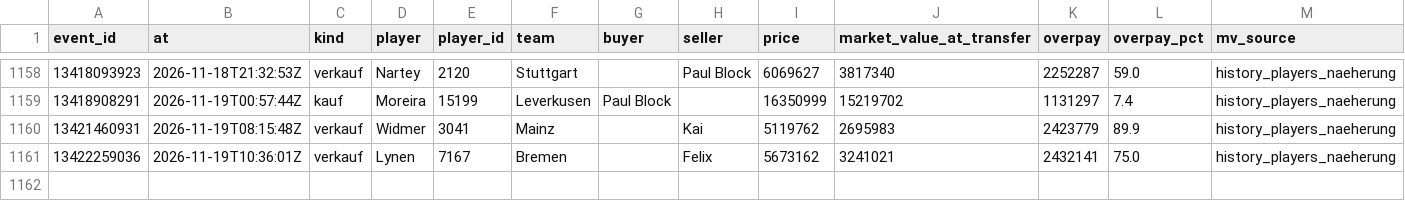
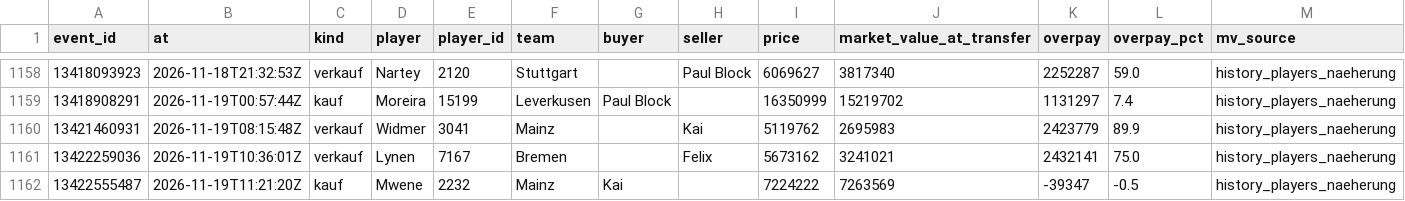
Before and after one commit to Klaudeai/feed-c95b9a6cf8, a CSV file: data/history_transfers.csv, drawn as a sheet; only a part is shown, gaps mark what is left out; the diff names each change by its address in the sheet, - before the commit and + after, or states it on an @@ line.

Commit message:
update 2026-11-19T11:31:00.812885+00:00

```diff
--- a/data/history_transfers.csv
+++ b/data/history_transfers.csv
+row 1162: 13422555487 | 2026-11-19T11:21:20Z | kauf | Mwene | 2232 | Mainz | Kai |  | 7224222 | 7263569 | -39347 | -0.5 | history_players_naeherung
```
